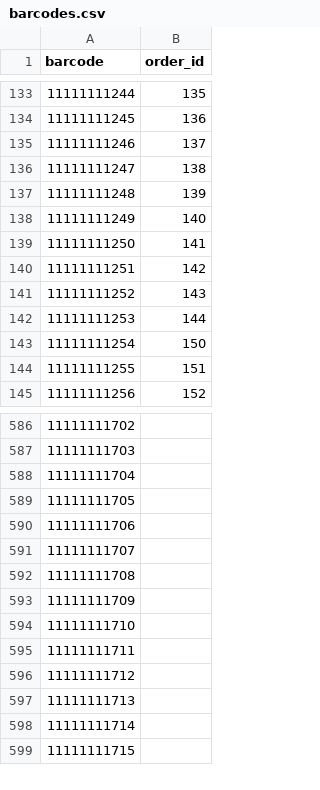
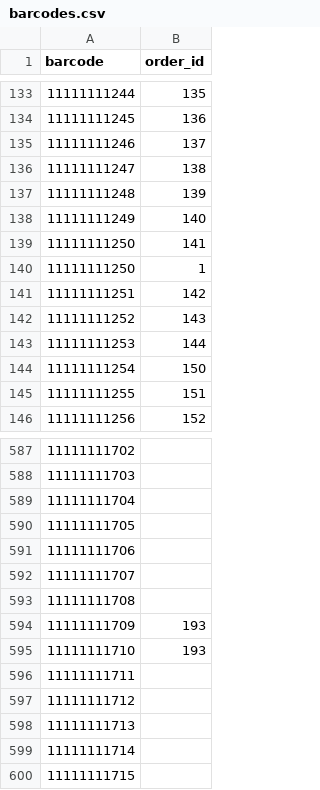
Before and after one commit to renanvieira/backend-assignment, a CSV file: data/barcodes.csv, drawn as a sheet; only a part is shown, gaps mark what is left out.

```diff
--- a/data/barcodes.csv
+++ b/data/barcodes.csv
@@ -139,2 +139,3 @@ barcode,order_id
 11111111250,141
+11111111250,1
 11111111251,142
@@ -592,4 +593,4 @@ barcode,order_id
 11111111708,
-11111111709,
-11111111710,
+11111111709,193
+11111111710,193
 11111111711,
```
Also changed, not shown: data/orders.csv, 24 other files.
